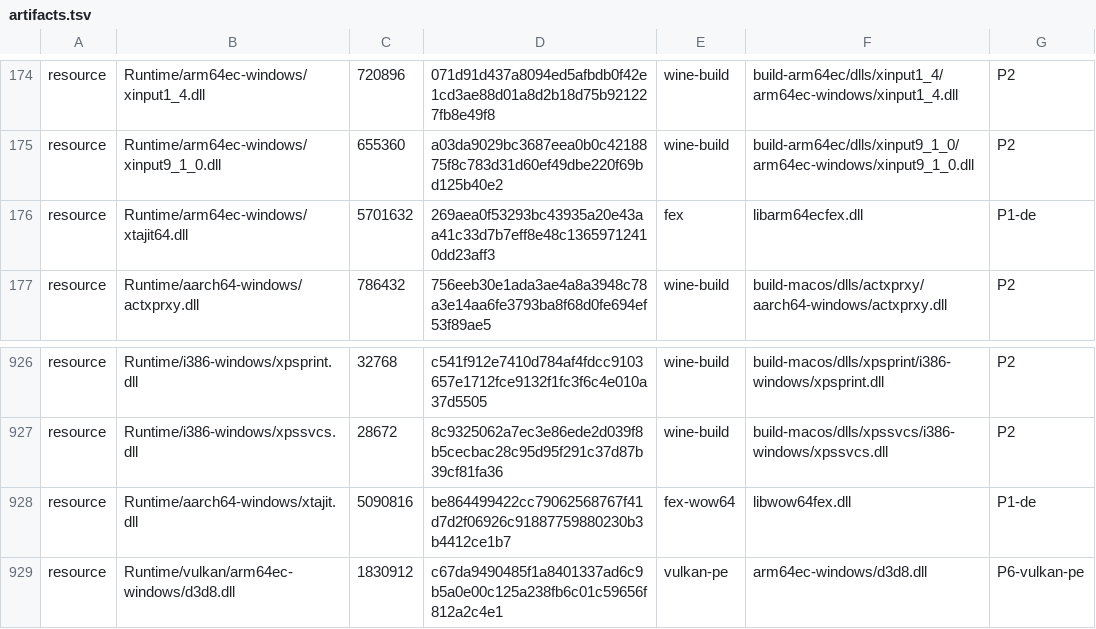
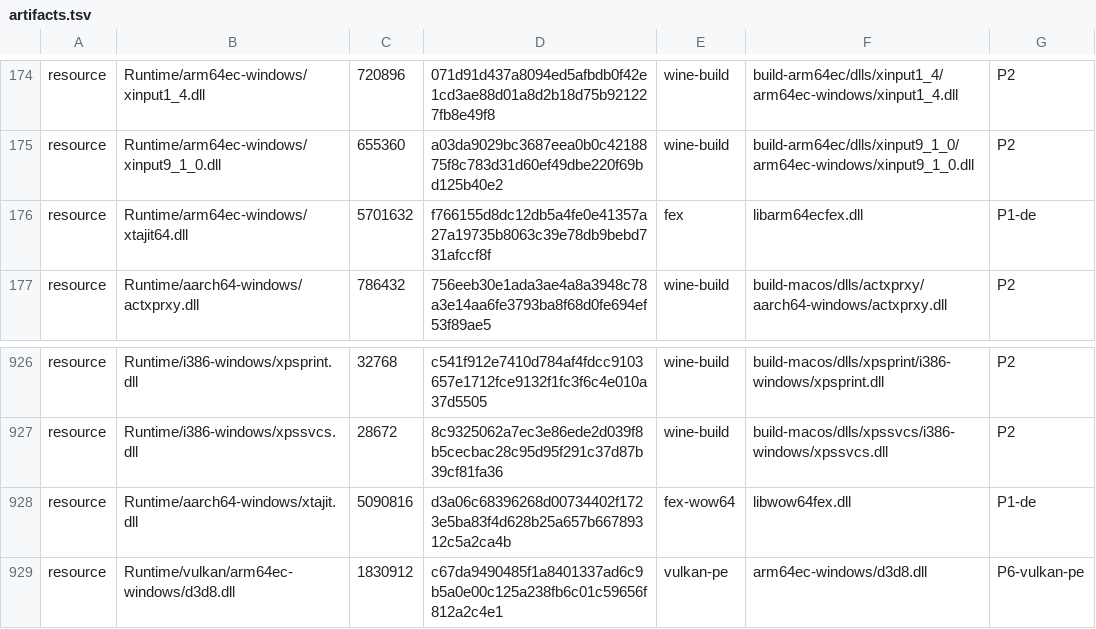
Before and after one commit to ShaoYuYo/playport, a TSV file: app/artifacts.tsv, drawn as a sheet; only a part is shown, gaps mark what is left out.

```diff
--- a/app/artifacts.tsv
+++ b/app/artifacts.tsv
@@ -175,3 +175,3 @@ resource	Runtime/arm64ec-windows/xinput1_4.dll	720896	071d91d437a8094ed5afbdb0f4
 resource	Runtime/arm64ec-windows/xinput9_1_0.dll	655360	a03da9029bc3687eea0b0c4218875f8c783d31d60ef49dbe220f69bd125b40e2	wine-build	build-arm64ec/dlls/xinput9_1_0/arm64ec-windows/xinput9_1_0.dll	P2
-resource	Runtime/arm64ec-windows/xtajit64.dll	5701632	269aea0f53293bc43935a20e43aa41c33d7b7eff8e48c13659712410dd23aff3	fex	libarm64ecfex.dll	P1-de
+resource	Runtime/arm64ec-windows/xtajit64.dll	5701632	f766155d8dc12db5a4fe0e41357a27a19735b8063c39e78db9bebd731afccf8f	fex	libarm64ecfex.dll	P1-de
 resource	Runtime/aarch64-windows/actxprxy.dll	786432	756eeb30e1ada3ae4a8a3948c78a3e14aa6fe3793ba8f68d0fe694ef53f89ae5	wine-build	build-macos/dlls/actxprxy/aarch64-windows/actxprxy.dll	P2
@@ -927,3 +927,3 @@ resource	Runtime/i386-windows/xpsprint.dll	32768	c541f912e7410d784af4fdcc9103657
 resource	Runtime/i386-windows/xpssvcs.dll	28672	8c9325062a7ec3e86ede2d039f8b5cecbac28c95d95f291c37d87b39cf81fa36	wine-build	build-macos/dlls/xpssvcs/i386-windows/xpssvcs.dll	P2
-resource	Runtime/aarch64-windows/xtajit.dll	5090816	be864499422cc79062568767f41d7d2f06926c91887759880230b3b4412ce1b7	fex-wow64	libwow64fex.dll	P1-de
+resource	Runtime/aarch64-windows/xtajit.dll	5090816	d3a06c68396268d00734402f1723e5ba83f4d628b25a657b66789312c5a2ca4b	fex-wow64	libwow64fex.dll	P1-de
 resource	Runtime/vulkan/arm64ec-windows/d3d8.dll	1830912	c67da9490485f1a8401337ad6c9b5a0e00c125a238fb6c01c59656f812a2c4e1	vulkan-pe	arm64ec-windows/d3d8.dll	P6-vulkan-pe
```
Also changed, not shown: 14 other files.
